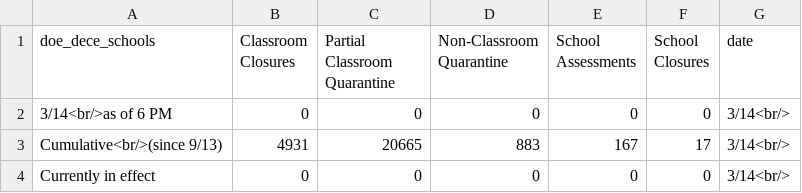
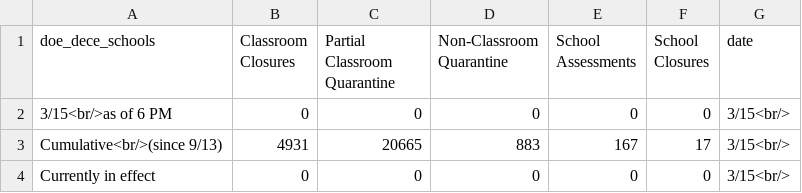
Before and after one commit to thecityny/doe-covid-stats-scraper, a CSV file: data/doe_dece_actions.csv, drawn as a sheet.

```diff
--- a/data/doe_dece_actions.csv
+++ b/data/doe_dece_actions.csv
@@ -1,4 +1,4 @@
 doe_dece_schools,Classroom Closures,Partial Classroom Quarantine,Non-Classroom Quarantine,School Assessments,School Closures,date
-3/14<br/>as of 6 PM,0,0,0,0,0,3/14<br/>
-Cumulative<br/>(since 9/13),4931,20665,883,167,17,3/14<br/>
-Currently in effect,0,0,0,0,0,3/14<br/>
+3/15<br/>as of 6 PM,0,0,0,0,0,3/15<br/>
+Cumulative<br/>(since 9/13),4931,20665,883,167,17,3/15<br/>
+Currently in effect,0,0,0,0,0,3/15<br/>
```
Also changed, not shown: data/charter_actions.csv, 2 other files.
